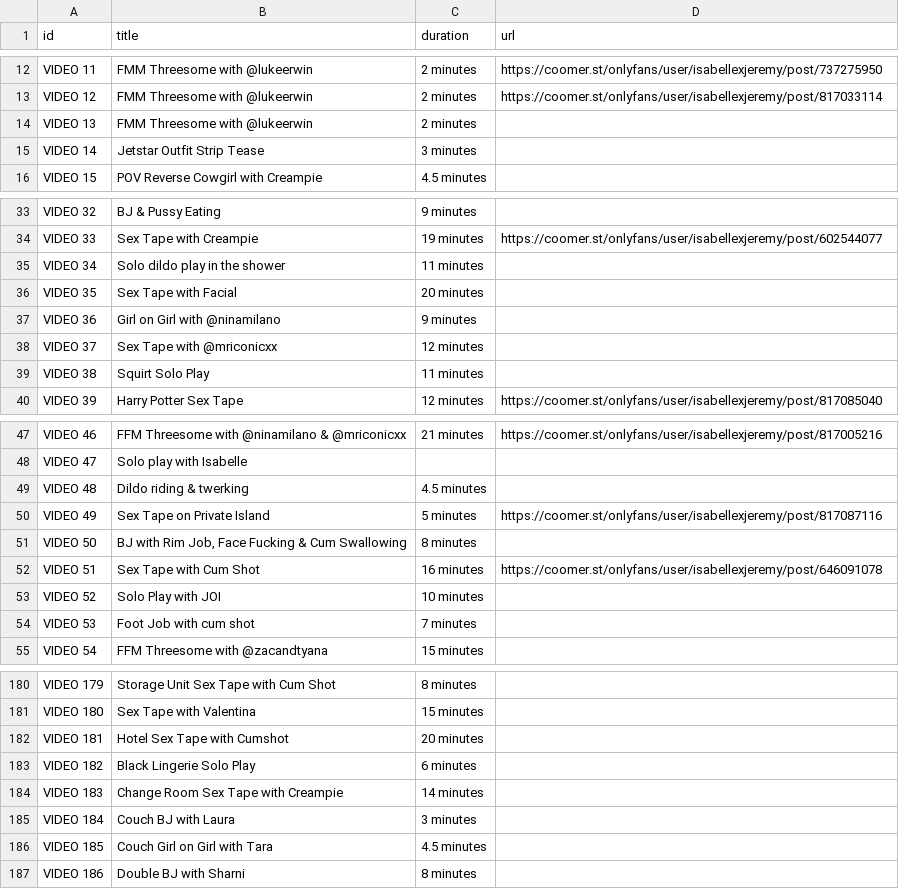
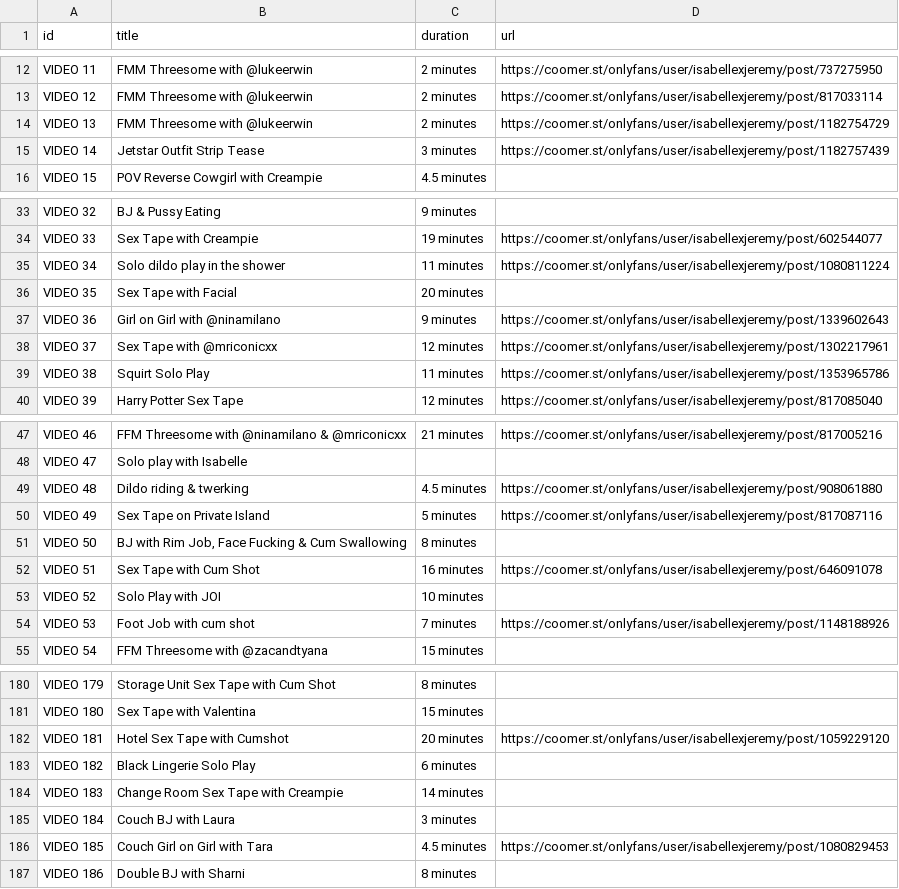
Before and after one commit to walison57/video-listing, a CSV file: isabelle-eleanore.csv, drawn as a sheet; only a part is shown, gaps mark what is left out; the diff covers the shown part only.

Commit message:
feat: add video 7, 13, 14, 28, 36, 37, 38, 43, 48, 53, 181, 185, 193, 208, 220, 221, 235 & 255

```diff
--- a/isabelle-eleanore.csv
+++ b/isabelle-eleanore.csv
@@ -13,4 +13,4 @@ VIDEO 11,FMM Threesome with @lukeerwin,2 minutes,https://coomer.st/onlyfans/user
 VIDEO 12,FMM Threesome with @lukeerwin,2 minutes,https://coomer.st/onlyfans/user/isabellexjeremy/post/817033114
-VIDEO 13,FMM Threesome with @lukeerwin,2 minutes,
-VIDEO 14,Jetstar Outfit Strip Tease,3 minutes,
+VIDEO 13,FMM Threesome with @lukeerwin,2 minutes,https://coomer.st/onlyfans/user/isabellexjeremy/post/1182754729
+VIDEO 14,Jetstar Outfit Strip Tease,3 minutes,https://coomer.st/onlyfans/user/isabellexjeremy/post/1182757439
 VIDEO 15,POV Reverse Cowgirl with Creampie,4.5 minutes,
@@ -34,7 +34,7 @@ VIDEO 32,BJ & Pussy Eating,9 minutes,
 VIDEO 33,Sex Tape with Creampie,19 minutes,https://coomer.st/onlyfans/user/isabellexjeremy/post/602544077
-VIDEO 34,Solo dildo play in the shower,11 minutes,
+VIDEO 34,Solo dildo play in the shower,11 minutes,https://coomer.st/onlyfans/user/isabellexjeremy/post/1080811224
 VIDEO 35,Sex Tape with Facial,20 minutes,
-VIDEO 36,Girl on Girl with @ninamilano,9 minutes,
-VIDEO 37,Sex Tape with @mriconicxx,12 minutes,
-VIDEO 38,Squirt Solo Play,11 minutes,
+VIDEO 36,Girl on Girl with @ninamilano,9 minutes,https://coomer.st/onlyfans/user/isabellexjeremy/post/1339602643
+VIDEO 37,Sex Tape with @mriconicxx,12 minutes,https://coomer.st/onlyfans/user/isabellexjeremy/post/1302217961
+VIDEO 38,Squirt Solo Play,11 minutes,https://coomer.st/onlyfans/user/isabellexjeremy/post/1353965786
 VIDEO 39,Harry Potter Sex Tape,12 minutes,https://coomer.st/onlyfans/user/isabellexjeremy/post/817085040
@@ -48,3 +48,3 @@ VIDEO 46,FFM Threesome with @ninamilano & @mriconicxx,21 minutes,https://coomer.
 VIDEO 47,Solo play with Isabelle,,
-VIDEO 48,Dildo riding & twerking,4.5 minutes,
+VIDEO 48,Dildo riding & twerking,4.5 minutes,https://coomer.st/onlyfans/user/isabellexjeremy/post/908061880
 VIDEO 49,Sex Tape on Private Island,5 minutes,https://coomer.st/onlyfans/user/isabellexjeremy/post/817087116
@@ -53,3 +53,3 @@ VIDEO 51,Sex Tape with Cum Shot,16 minutes,https://coomer.st/onlyfans/user/isabe
 VIDEO 52,Solo Play with JOI,10 minutes,
-VIDEO 53,Foot Job with cum shot,7 minutes,
+VIDEO 53,Foot Job with cum shot,7 minutes,https://coomer.st/onlyfans/user/isabellexjeremy/post/1148188926
 VIDEO 54,FFM Threesome with @zacandtyana,15 minutes,
@@ -181,3 +181,3 @@ VIDEO 179,Storage Unit Sex Tape with Cum Shot,8 minutes,
 VIDEO 180,Sex Tape with Valentina,15 minutes,
-VIDEO 181,Hotel Sex Tape with Cumshot,20 minutes,
+VIDEO 181,Hotel Sex Tape with Cumshot,20 minutes,https://coomer.st/onlyfans/user/isabellexjeremy/post/1059229120
 VIDEO 182,Black Lingerie Solo Play,6 minutes,
@@ -185,3 +185,3 @@ VIDEO 183,Change Room Sex Tape with Creampie,14 minutes,
 VIDEO 184,Couch BJ with Laura,3 minutes,
-VIDEO 185,Couch Girl on Girl with Tara,4.5 minutes,
+VIDEO 185,Couch Girl on Girl with Tara,4.5 minutes,https://coomer.st/onlyfans/user/isabellexjeremy/post/1080829453
 VIDEO 186,Double BJ with Sharni,8 minutes,
```
Also changed, not shown: 8 edited cells elsewhere in this file.
